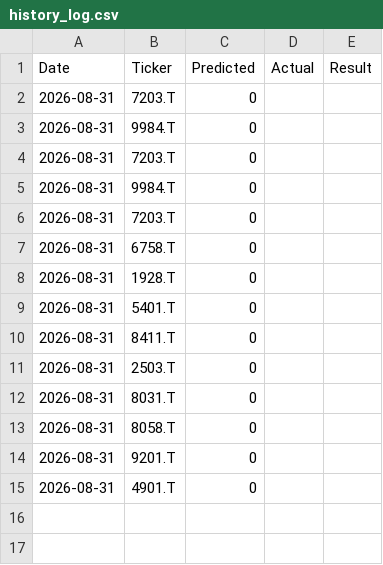
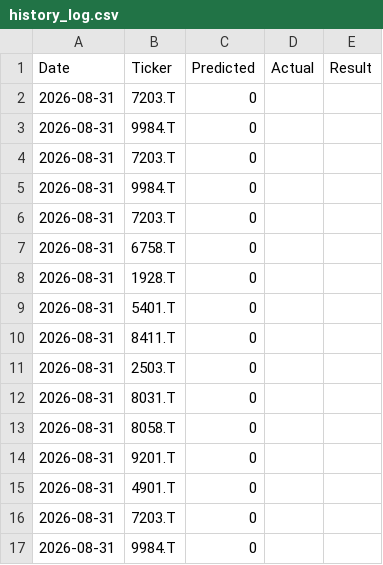
Before and after one commit to nokutanirakuten-ship-it/stock-predictor, a CSV file: data/history_log.csv, drawn as a sheet.

```diff
--- a/data/history_log.csv
+++ b/data/history_log.csv
@@ -15 +15,3 @@ Date,Ticker,Predicted,Actual,Result
 2026-08-31,4901.T,0,,
+2026-08-31,7203.T,0,,
+2026-08-31,9984.T,0,,
```
Also changed, not shown: 1 other file.
